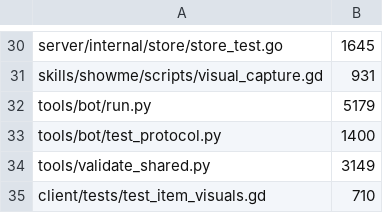
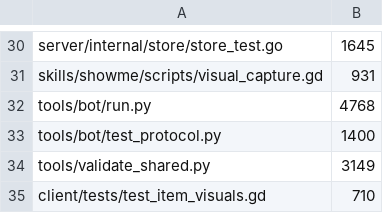
Before and after one commit to mmandrille/arpg-dev, a TSV file: .maintainability/file-size-baseline.tsv, drawn as a sheet; only a part is shown, gaps mark what is left out.

```diff
--- a/.maintainability/file-size-baseline.tsv
+++ b/.maintainability/file-size-baseline.tsv
@@ -31,3 +31,3 @@ server/internal/store/store_test.go	1645
 skills/showme/scripts/visual_capture.gd	931
-tools/bot/run.py	5179
+tools/bot/run.py	4768
 tools/bot/test_protocol.py	1400
```
Also changed, not shown: 7 other files.
